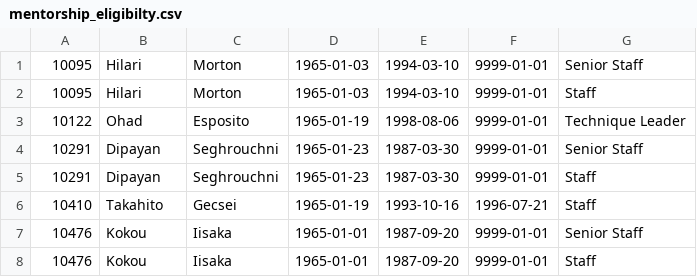
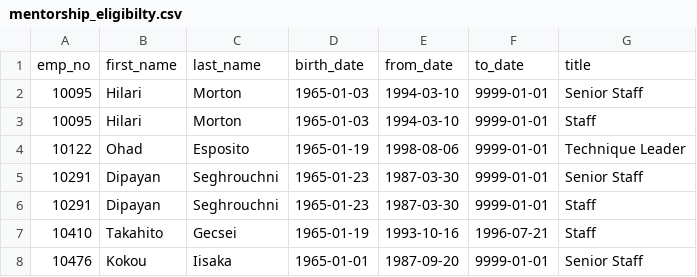
Before and after one commit to cranade/Pewlett-Hackard-Analysis, a CSV file: Data/mentorship_eligibilty.csv, drawn as a sheet; only a part is shown; the shorter side is filled out with more unchanged rows; the diff names each change by its address in the sheet, - before the commit and + after, or states it on an @@ line.

Commit message:
The Last

```diff
--- a/Data/mentorship_eligibilty.csv
+++ b/Data/mentorship_eligibilty.csv
+row 1: emp_no | first_name | last_name | birth_date | from_date | to_date | title
```
Also changed, not shown: 2 other files.
